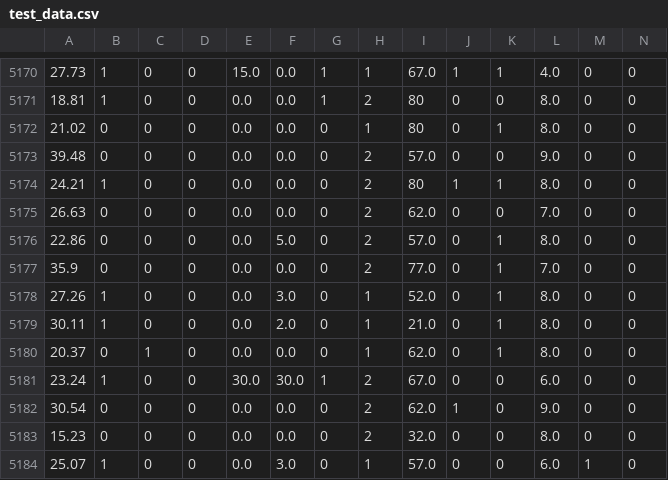
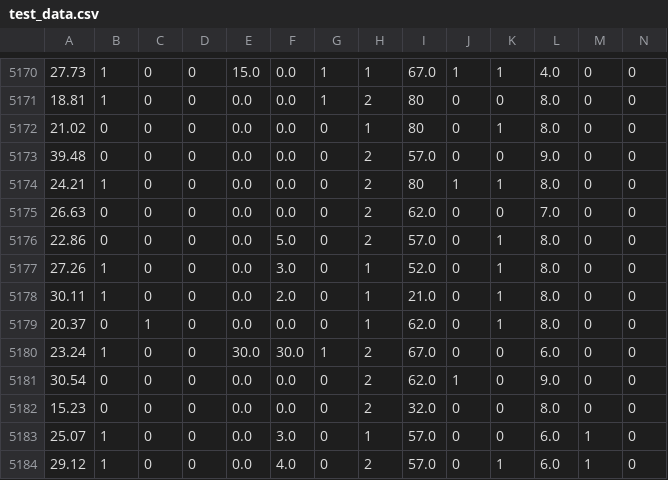
Before and after one commit to Lamine-MOH/Logistic-regration, a CSV file: data/test_data.csv, drawn as a sheet; only a part is shown, gaps mark what is left out; the shorter side is filled out with more unchanged rows; rows hold the shown columns only; the diff names each change by its address in the sheet, - before the commit and + after, or states it on an @@ line.

Commit message:
add extra details in test method

```diff
--- a/data/test_data.csv
+++ b/data/test_data.csv
-row 5177: 35.9 | 0 | 0 | 0 | 0.0 | 0.0 | 0 | 2 | 77.0 | 0 | 1 | 7.0 | 0 | 0
```
Also changed, not shown: 2 other files.
